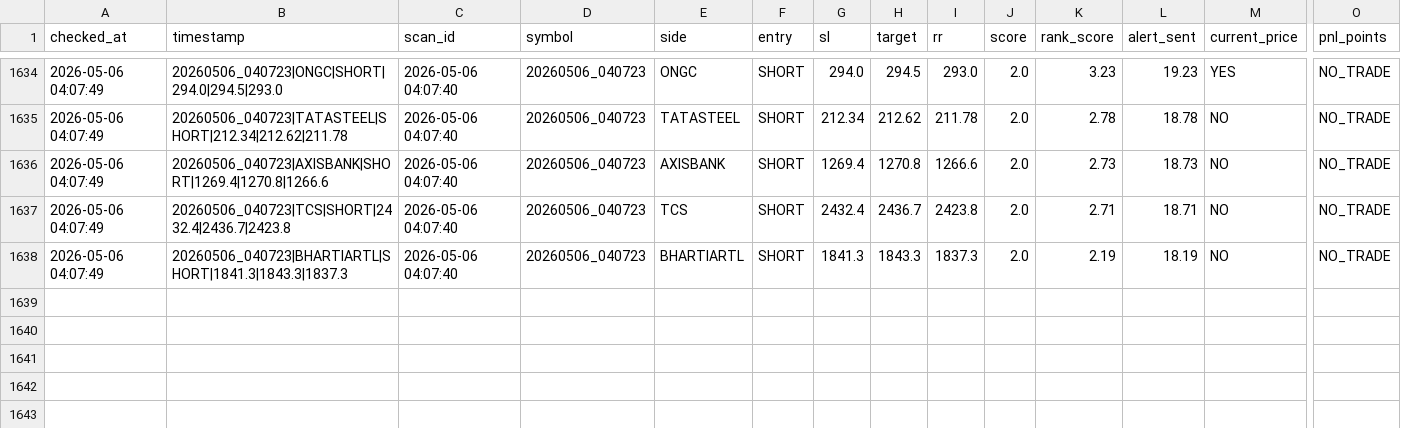
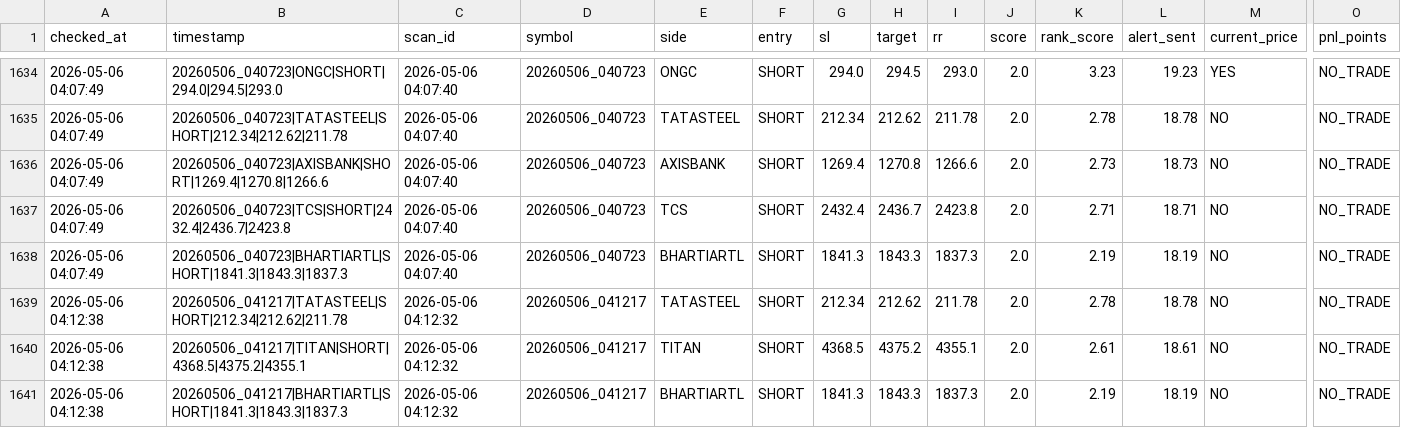
Before and after one commit to arikrixh-real/titan-bot, a CSV file: data/journals/trade_outcomes.csv, drawn as a sheet; only a part is shown, gaps mark what is left out; rows hold the shown columns only; the diff names each change by its address in the sheet, - before the commit and + after, or states it on an @@ line.

```diff
--- a/data/journals/trade_outcomes.csv
+++ b/data/journals/trade_outcomes.csv
+row 1639: 2026-05-06 04:12:38 | 20260506_041217|TATASTEEL|SHORT|212.34|212.62|211.78 | 2026-05-06 04:12:32 | 20260506_041217 | TATASTEEL | SHORT | 212.34 | 212.62 | 211.78 | 2.0 | 2.78 | 18.78 | NO | NO_TRADE
+row 1640: 2026-05-06 04:12:38 | 20260506_041217|TITAN|SHORT|4368.5|4375.2|4355.1 | 2026-05-06 04:12:32 | 20260506_041217 | TITAN | SHORT | 4368.5 | 4375.2 | 4355.1 | 2.0 | 2.61 | 18.61 | NO | NO_TRADE
+row 1641: 2026-05-06 04:12:38 | 20260506_041217|BHARTIARTL|SHORT|1841.3|1843.3|1837.3 | 2026-05-06 04:12:32 | 20260506_041217 | BHARTIARTL | SHORT | 1841.3 | 1843.3 | 1837.3 | 2.0 | 2.19 | 18.19 | NO | NO_TRADE
```
Also changed, not shown: data/journals/active_trades.csv, data/journals/open_trades.csv, 7 other files.
